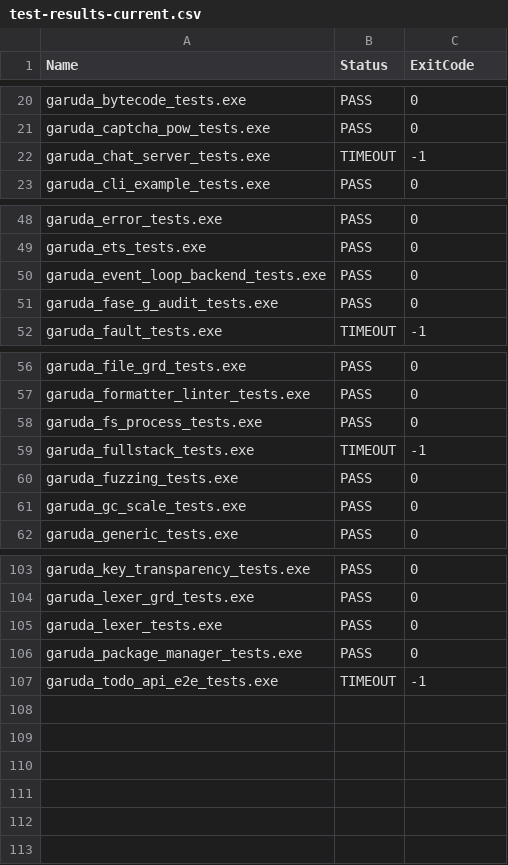
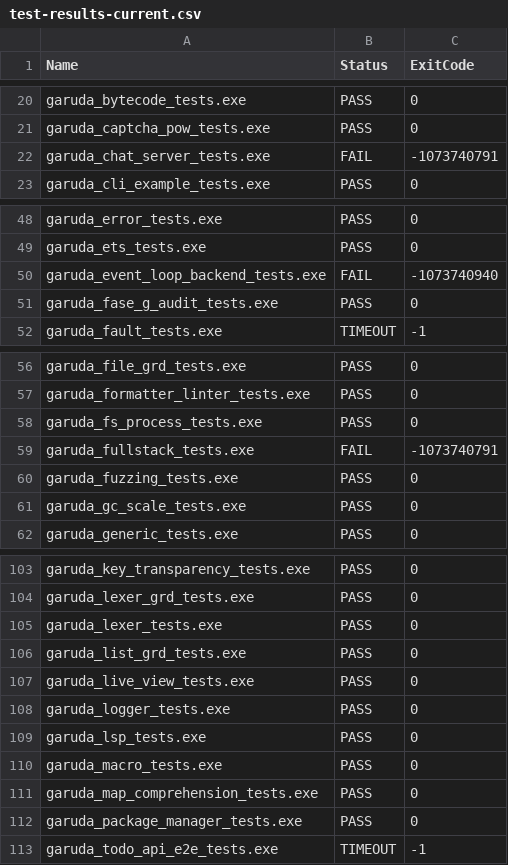
Before and after one commit to anggitPM17/garuda, a CSV file: docs/test-results-current.csv, drawn as a sheet; only a part is shown, gaps mark what is left out.

Commit message:
docs(fase14): update verification report and test results for 112 suites

```diff
--- a/docs/test-results-current.csv
+++ b/docs/test-results-current.csv
@@ -21,3 +21,3 @@ garuda_bytecode_tests.exe,PASS,0
 garuda_captcha_pow_tests.exe,PASS,0
-garuda_chat_server_tests.exe,TIMEOUT,-1
+garuda_chat_server_tests.exe,FAIL,-1073740791
 garuda_cli_example_tests.exe,PASS,0
@@ -49,3 +49,3 @@ garuda_error_tests.exe,PASS,0
 garuda_ets_tests.exe,PASS,0
-garuda_event_loop_backend_tests.exe,PASS,0
+garuda_event_loop_backend_tests.exe,FAIL,-1073740940
 garuda_fase_g_audit_tests.exe,PASS,0
@@ -58,3 +58,3 @@ garuda_formatter_linter_tests.exe,PASS,0
 garuda_fs_process_tests.exe,PASS,0
-garuda_fullstack_tests.exe,TIMEOUT,-1
+garuda_fullstack_tests.exe,FAIL,-1073740791
 garuda_fuzzing_tests.exe,PASS,0
@@ -105,2 +105,8 @@ garuda_lexer_grd_tests.exe,PASS,0
 garuda_lexer_tests.exe,PASS,0
+garuda_list_grd_tests.exe,PASS,0
+garuda_live_view_tests.exe,PASS,0
+garuda_logger_tests.exe,PASS,0
+garuda_lsp_tests.exe,PASS,0
+garuda_macro_tests.exe,PASS,0
+garuda_map_comprehension_tests.exe,PASS,0
 garuda_package_manager_tests.exe,PASS,0
```
Also changed, not shown: 1 other file.
